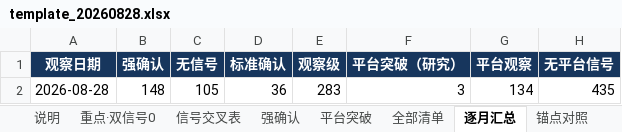
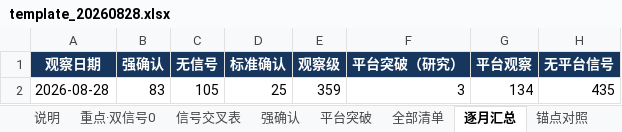
Before and after one commit to chenqiang0929-opus/open-xquant, an Excel workbook: examples/ashare-bull-stock-study/results/codex_cross_check/template_20260828.xlsx, sheet 逐月汇总, drawn as a sheet; values as stored, in another font and other column widths than the file's, no borders; the diff names each change by its address in the sheet, - before the commit and + after, or states it on an @@ line.

```diff
--- a/examples/ashare-bull-stock-study/results/codex_cross_check/template_20260828.xlsx (sheet 逐月汇总)
+++ b/examples/ashare-bull-stock-study/results/codex_cross_check/template_20260828.xlsx (sheet 逐月汇总)
-B2 (强确认): 148
+B2 (强确认): 83
-D2 (标准确认): 36
+D2 (标准确认): 25
-E2 (观察级): 283
+E2 (观察级): 359
```
Also changed, not shown: sheet 全部清单, sheet 强确认, sheet 锚点对照, sheet 说明, sheet 检查, sheet 平台突破, 2 more sheets, other sheet tabs, 1 other file.
